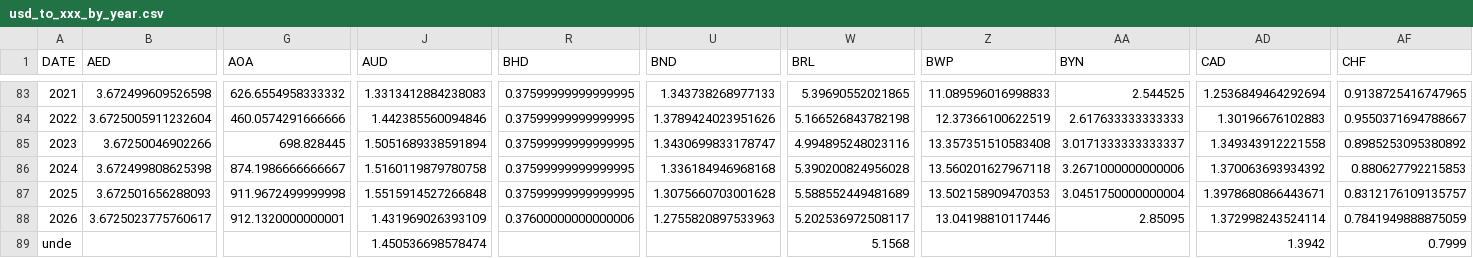
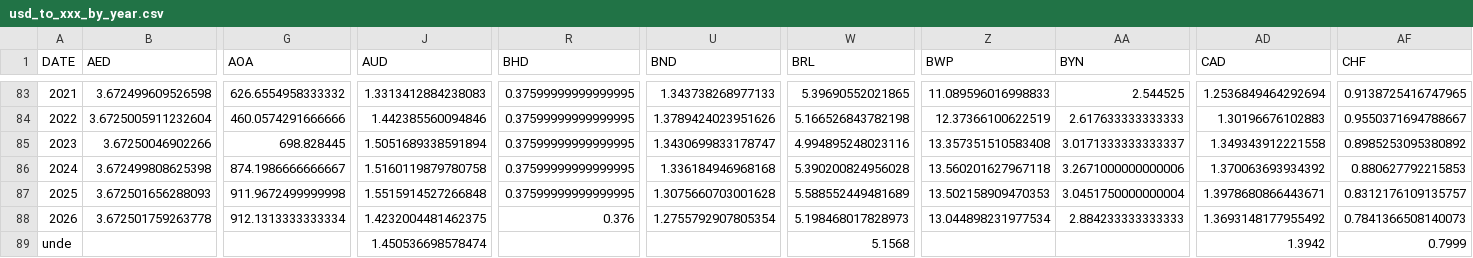
Before and after one commit to xriss/freechange, a CSV file: csv/usd_to_xxx_by_year.csv, drawn as a sheet; only a part is shown, gaps mark what is left out; the diff covers the shown part only; the diff names each change by its address in the sheet, - before the commit and + after, or states it on an @@ line.

```diff
--- a/csv/usd_to_xxx_by_year.csv
+++ b/csv/usd_to_xxx_by_year.csv
-B88 (AED): 3.6725023775760617
+B88 (AED): 3.672501759263778
-G88 (AOA): 912.1320000000001
+G88 (AOA): 912.1313333333334
-J88 (AUD): 1.431969026393109
+J88 (AUD): 1.4232004481462375
-R88 (BHD): 0.37600000000000006
+R88 (BHD): 0.376
-U88 (BND): 1.2755820897533963
+U88 (BND): 1.2755792907805354
-W88 (BRL): 5.202536972508117
+W88 (BRL): 5.198468017828973
-Z88 (BWP): 13.04198810117446
+Z88 (BWP): 13.044898231977534
-AA88 (BYN): 2.85095
+AA88 (BYN): 2.884233333333333
-AD88 (CAD): 1.372998243524114
+AD88 (CAD): 1.3693148177955492
-AF88 (CHF): 0.7841949888875059
+AF88 (CHF): 0.7841366508140073
```
Also changed, not shown: 41 edited cells elsewhere in this file, 7 other files.
